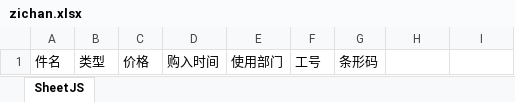
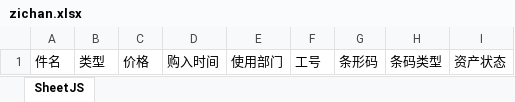
Before and after one commit to zhangtianciAnt/newparkcloud, an Excel workbook: controller/src/main/resources/jxls_templates/zichan.xlsx, sheet SheetJS, drawn as a sheet; values as stored, in another font and other column widths than the file's, no borders; the diff names each change by its address in the sheet, - before the commit and + after, or states it on an @@ line.

```diff
--- a/controller/src/main/resources/jxls_templates/zichan.xlsx (sheet SheetJS)
+++ b/controller/src/main/resources/jxls_templates/zichan.xlsx (sheet SheetJS)
-H1: (empty)
+H1: 条码类型
-I1: (empty)
+I1: 资产状态
```
Also changed, not shown: 2 other files.
